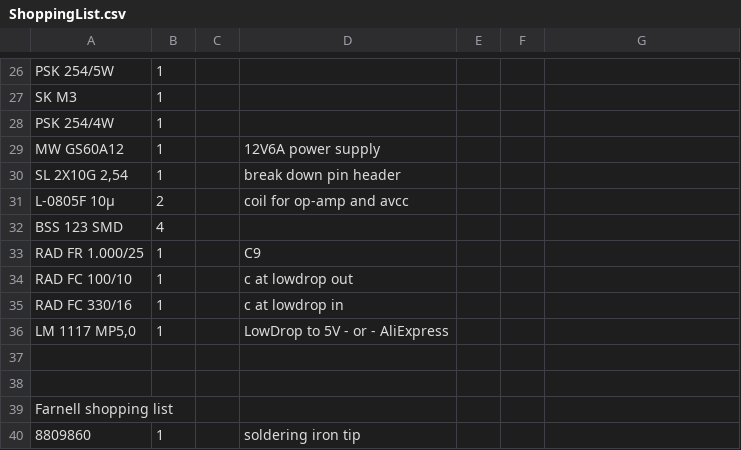
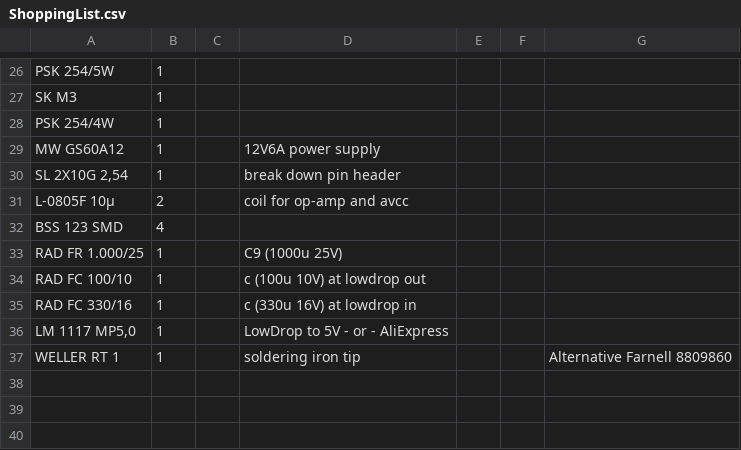
Before and after one commit to rodeo-sam/SolderingIron, a CSV file: ShoppingList.csv, drawn as a sheet; only a part is shown, gaps mark what is left out; removed rows and columns are numbered as before the commit, all else as after; the diff names each change by its address in the sheet, - before the commit and + after, or states it on an @@ line.

Commit message:
slight changes to the shopping list

```diff
--- a/ShoppingList.csv
+++ b/ShoppingList.csv
-D33: C9
+D33: C9 (1000u 25V)
-D34: c at lowdrop out
+D34: c (100u 10V) at lowdrop out
-D35: c at lowdrop in
+D35: c (330u 16V) at lowdrop in
-row 37: (empty)
+row 37: WELLER RT 1 | 1 |  | soldering iron tip |  |  | Alternative Farnell 8809860
-row 38: (empty)
-row 39: Farnell shopping list
-row 40: 8809860 | 1 |  | soldering iron tip
```
